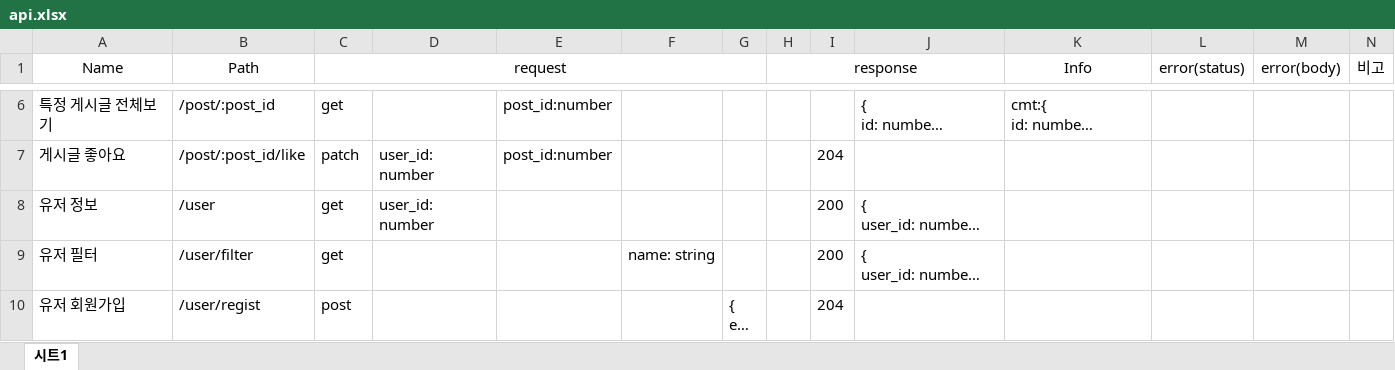
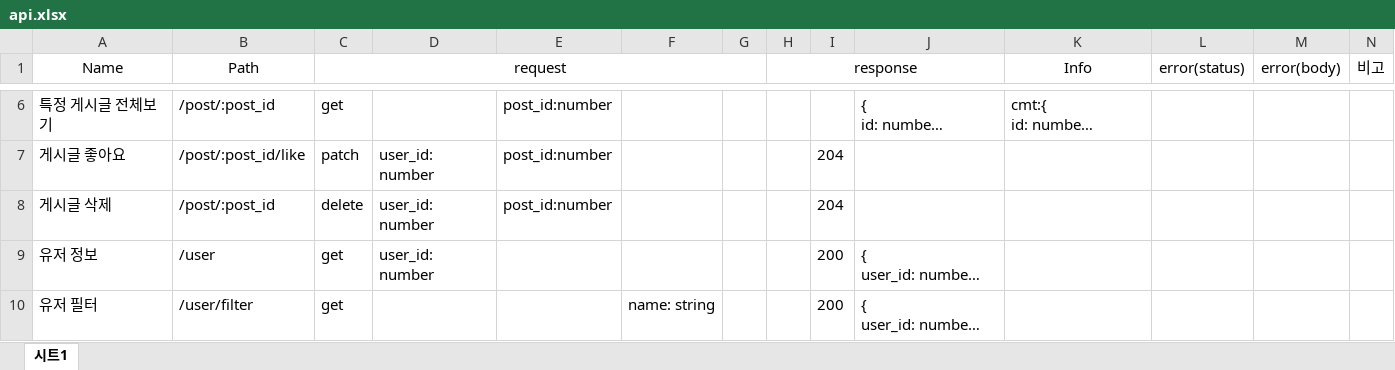
Before and after one commit to web5-kimgangmoon/cloneCoding4, an Excel workbook: api.xlsx, sheet 시트1, drawn as a sheet; only a part is shown, gaps mark what is left out; the shorter side is filled out with more unchanged rows; long unchanged cells end in …; values as stored, in another font and other column widths than the file's, no borders; charts and pictures not drawn; the diff names each change by its address in the sheet, - before the commit and + after, or states it on an @@ line.

```diff
--- a/api.xlsx (sheet 시트1)
+++ b/api.xlsx (sheet 시트1)
+row 8: 게시글 삭제 | /post/:post_id | delete | user_id: number | post_id:number |  |  |  | 204
```
Also changed, not shown: 18 other files.
